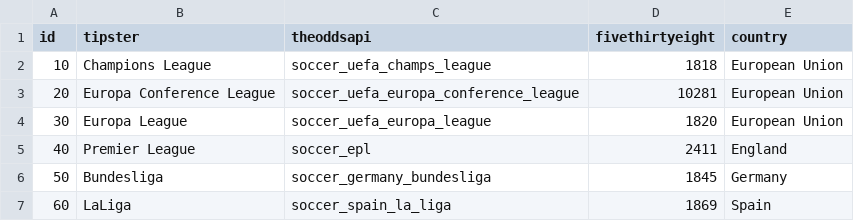
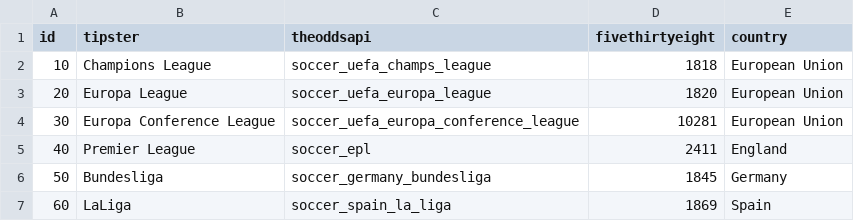
Before and after one commit to matheusccouto/tipster, a CSV file: dbt/seeds/league.csv, drawn as a sheet; only a part is shown.

Commit message:
Update available leagues

```diff
--- a/dbt/seeds/league.csv
+++ b/dbt/seeds/league.csv
@@ -2,4 +2,4 @@ id,tipster,theoddsapi,fivethirtyeight,country
 10,Champions League,soccer_uefa_champs_league,1818,European Union
-20,Europa Conference League,soccer_uefa_europa_conference_league,10281,European Union
-30,Europa League,soccer_uefa_europa_league,1820,European Union
+20,Europa League,soccer_uefa_europa_league,1820,European Union
+30,Europa Conference League,soccer_uefa_europa_conference_league,10281,European Union
 40,Premier League,soccer_epl,2411,England
```
Also changed, not shown: 1 other file.
